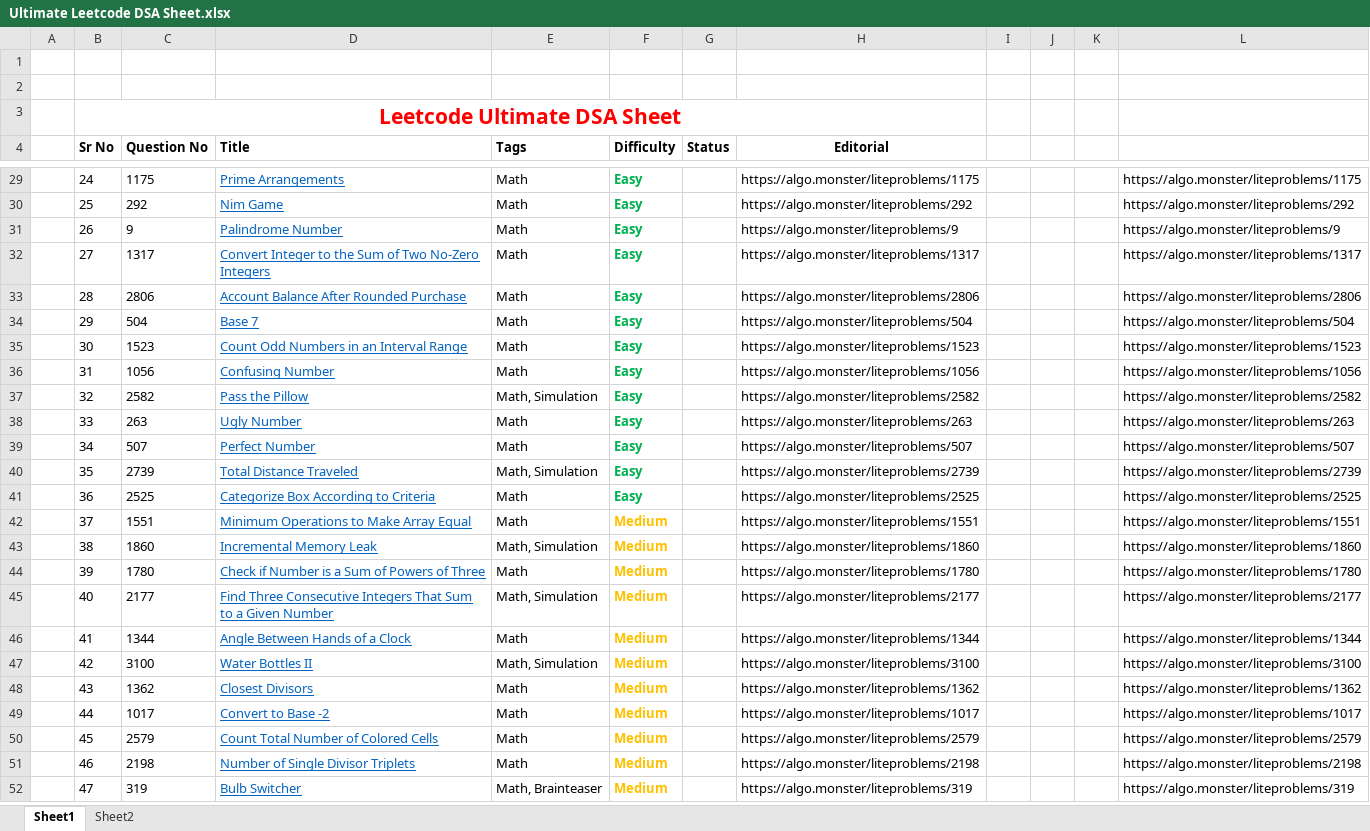
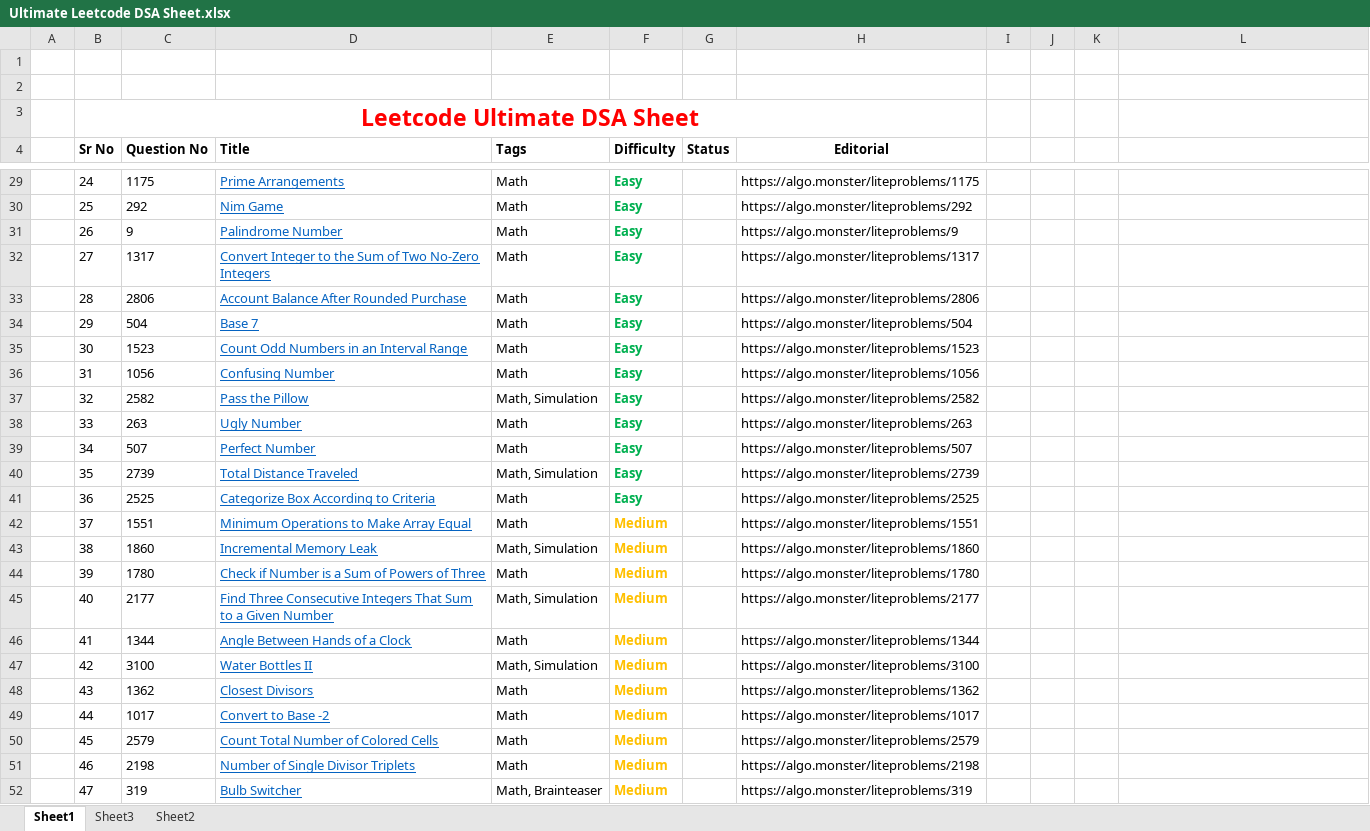
Before and after one commit to darshanK72/Java-DSA, an Excel workbook: Ultimate Leetcode DSA Sheet.xlsx, sheet Sheet1, drawn as a sheet; only a part is shown, gaps mark what is left out; values as stored, in another font and other column widths than the file's, no borders; the diff covers the shown part only; the diff names each change by its address in the sheet, - before the commit and + after, or states it on an @@ line.

```diff
--- a/Ultimate Leetcode DSA Sheet.xlsx (sheet Sheet1)
+++ b/Ultimate Leetcode DSA Sheet.xlsx (sheet Sheet1)
+sheet tab: Sheet3
@@ B3 text size: larger @@
-L29: https://algo.monster/liteproblems/1175
+L29: (empty)
-L30: https://algo.monster/liteproblems/292
+L30: (empty)
-L31: https://algo.monster/liteproblems/9
+L31: (empty)
-L32: https://algo.monster/liteproblems/1317
+L32: (empty)
-L33: https://algo.monster/liteproblems/2806
+L33: (empty)
-L34: https://algo.monster/liteproblems/504
+L34: (empty)
-L35: https://algo.monster/liteproblems/1523
+L35: (empty)
-L36: https://algo.monster/liteproblems/1056
+L36: (empty)
-L37: https://algo.monster/liteproblems/2582
+L37: (empty)
-L38: https://algo.monster/liteproblems/263
+L38: (empty)
-L39: https://algo.monster/liteproblems/507
+L39: (empty)
-L40: https://algo.monster/liteproblems/2739
+L40: (empty)
-L41: https://algo.monster/liteproblems/2525
+L41: (empty)
-L42: https://algo.monster/liteproblems/1551
+L42: (empty)
-L43: https://algo.monster/liteproblems/1860
+L43: (empty)
-L44: https://algo.monster/liteproblems/1780
+L44: (empty)
-L45: https://algo.monster/liteproblems/2177
+L45: (empty)
-L46: https://algo.monster/liteproblems/1344
+L46: (empty)
-L47: https://algo.monster/liteproblems/3100
+L47: (empty)
-L48: https://algo.monster/liteproblems/1362
+L48: (empty)
-L49: https://algo.monster/liteproblems/1017
+L49: (empty)
-L50: https://algo.monster/liteproblems/2579
+L50: (empty)
-L51: https://algo.monster/liteproblems/2198
+L51: (empty)
-L52: https://algo.monster/liteproblems/319
+L52: (empty)
```
Also changed, not shown: 46 added rows, 20 removed rows, 217 edited cells and cell formats elsewhere in this sheet, 2 other files.
